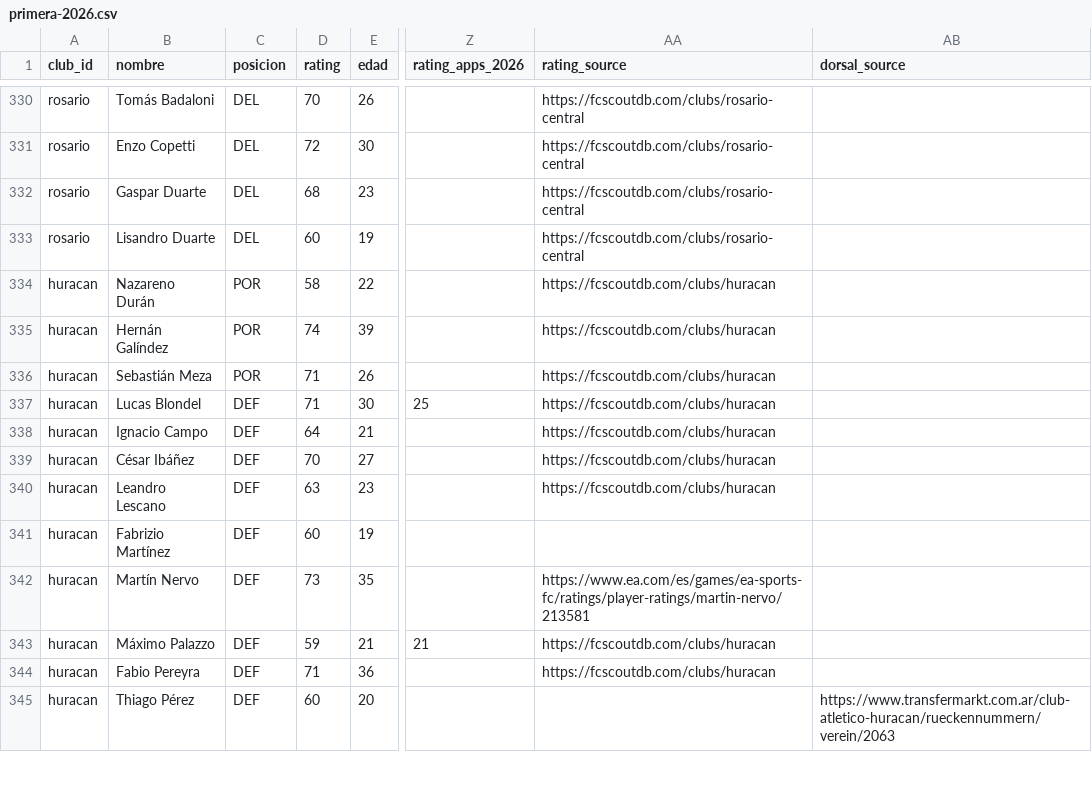
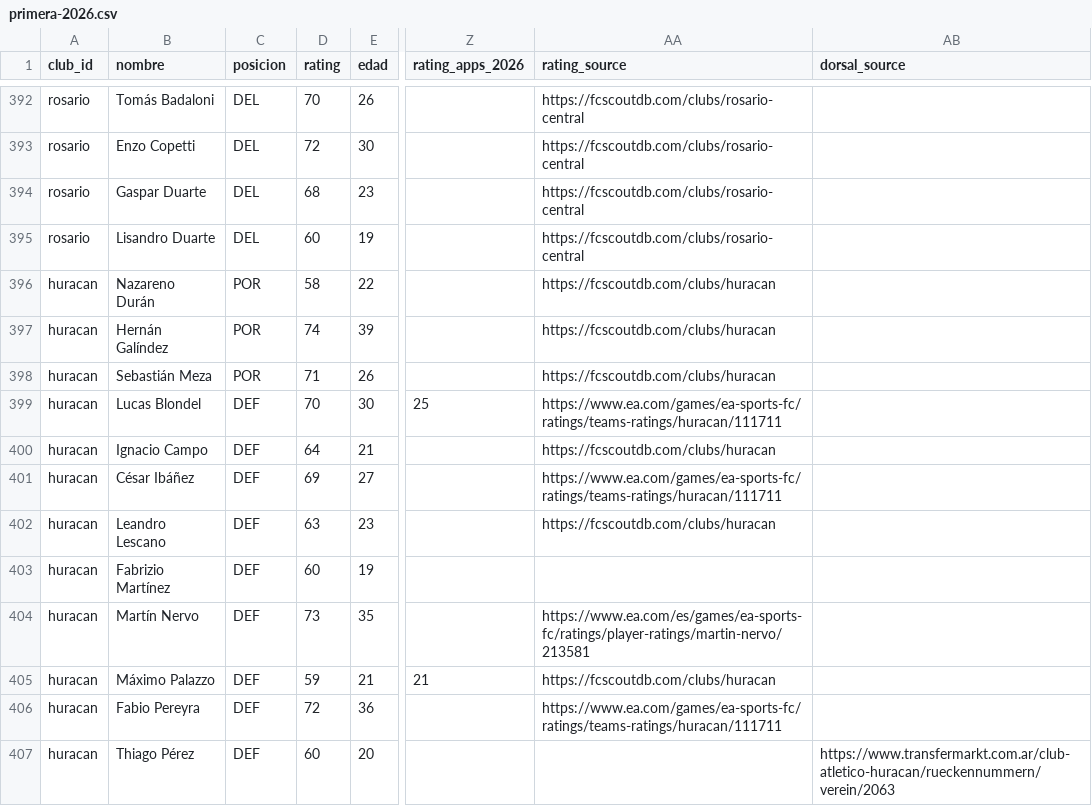
Before and after one commit to carp1901/liga-fc1, a CSV file: planteles/primera-2026.csv, drawn as a sheet; only a part is shown, gaps mark what is left out; addresses are those after the commit; the diff covers the shown part only; the diff names each change by its address in the sheet, - before the commit and + after, or states it on an @@ line.

```diff
--- a/planteles/primera-2026.csv
+++ b/planteles/primera-2026.csv
-D399 (rating): 71
+D399 (rating): 70
-AA399 (rating_source): https://fcscoutdb.com/clubs/huracan
+AA399 (rating_source): https://www.ea.com/games/ea-sports-fc/ratings/teams-ratings/huracan/111711
-D401 (rating): 70
+D401 (rating): 69
-AA401 (rating_source): https://fcscoutdb.com/clubs/huracan
+AA401 (rating_source): https://www.ea.com/games/ea-sports-fc/ratings/teams-ratings/huracan/111711
-D406 (rating): 71
+D406 (rating): 72
-AA406 (rating_source): https://fcscoutdb.com/clubs/huracan
+AA406 (rating_source): https://www.ea.com/games/ea-sports-fc/ratings/teams-ratings/huracan/111711
```
Also changed, not shown: 2 added rows, 3 removed rows, 62 moved rows and 41 edited cells elsewhere in this file.
